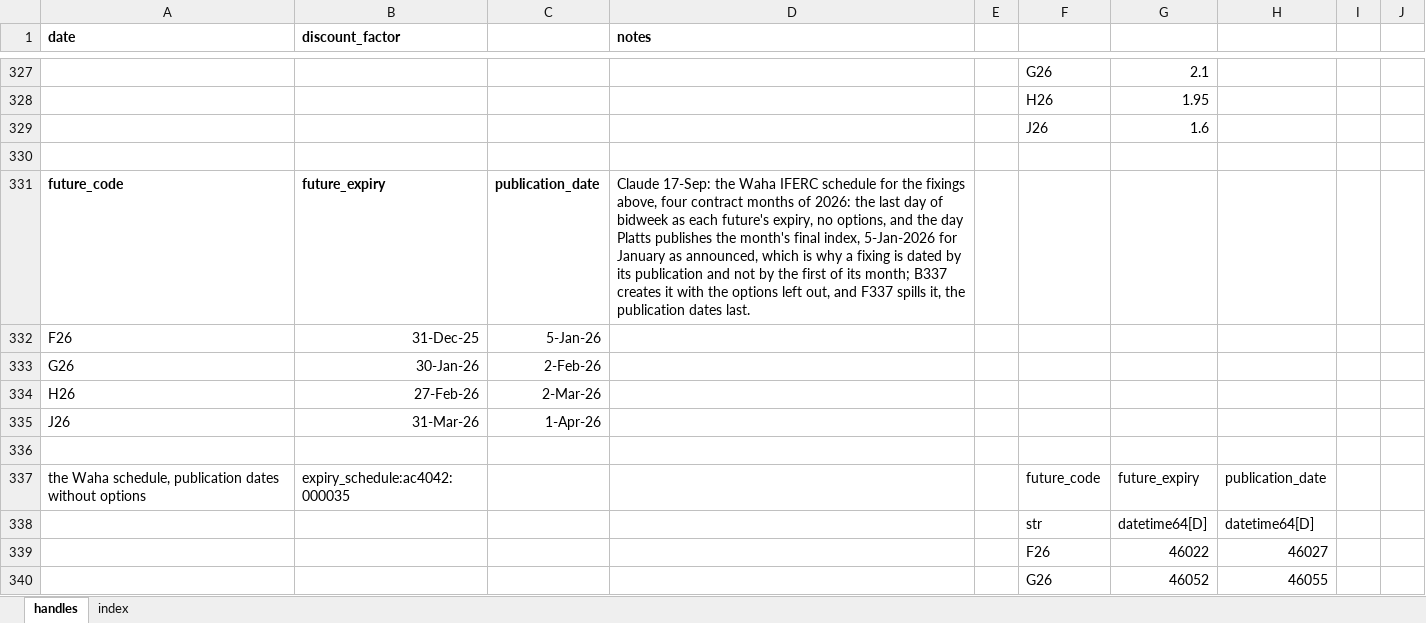
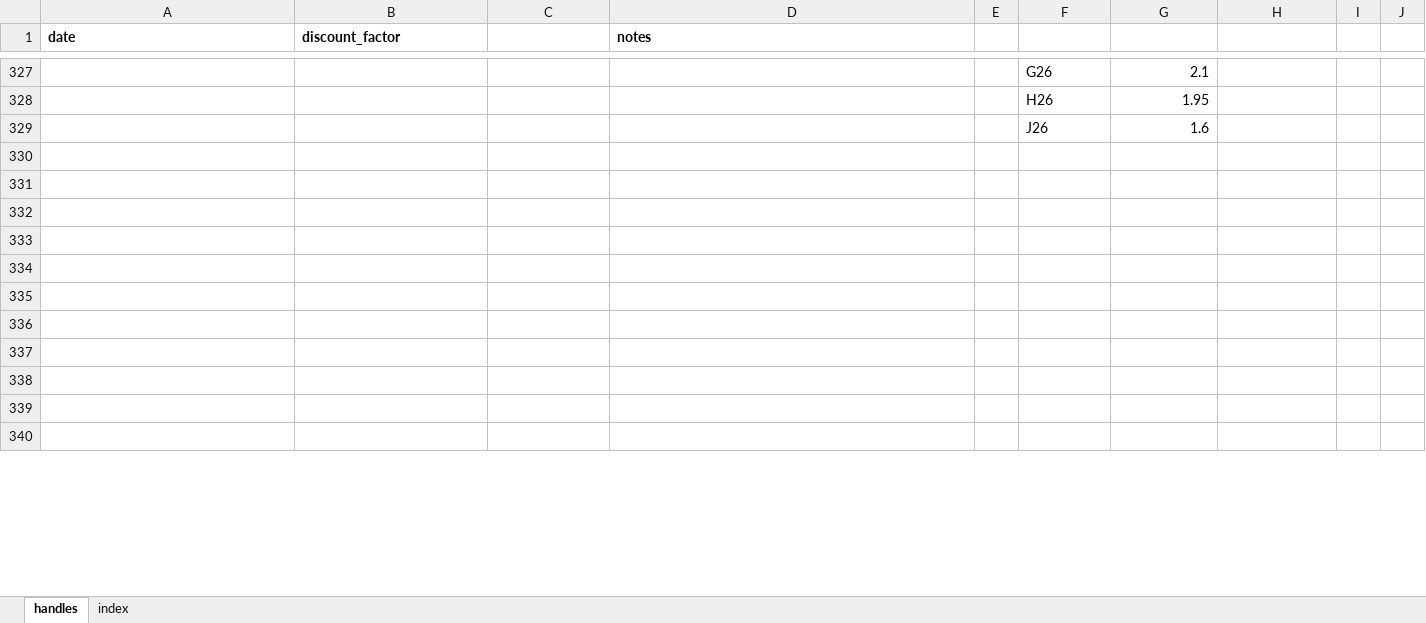
Before and after one commit to gobbles404/catalyst, an Excel workbook: workbooks/handles.xlsx, sheet handles, drawn as a sheet; only a part is shown, gaps mark what is left out; values as stored, in another font and other column widths than the file's, no borders; the diff covers the shown part only; the diff names each change by its address in the sheet, - before the commit and + after, or states it on an @@ line.

Commit message:
refactor(library): the expiry schedule becomes the futures schedule, without its publication column (#102)

```diff
--- a/workbooks/handles.xlsx (sheet handles)
+++ b/workbooks/handles.xlsx (sheet handles)
-row 331: future_code | future_expiry | publication_date | Claude 17-Sep: the Waha IFERC schedule for the fixings above, four contract months of 2026: the last day of bidweek as each future's expiry, no options, and the day Platts publishes the month's final index, 5-Jan-2026 for January as announced, which is why a fixing is dated by its publication and not by the first of its month; B337 creates it with the options left out, and F337 spills it, the publication dates last.
+row 331: (empty)
-row 332: F26 | 31-Dec-25 | 5-Jan-26
+row 332: (empty)
-row 333: G26 | 30-Jan-26 | 2-Feb-26
+row 333: (empty)
-row 334: H26 | 27-Feb-26 | 2-Mar-26
+row 334: (empty)
-row 335: J26 | 31-Mar-26 | 1-Apr-26
+row 335: (empty)
-row 337: the Waha schedule, publication dates without options | expiry_schedule:ac4042:000035 |  |  |  | future_code | future_expiry | publication_date
+row 337: (empty)
-row 338:  |  |  |  |  | str | datetime64[D] | datetime64[D]
+row 338: (empty)
-row 339:  |  |  |  |  | F26 | 46022 | 46027
+row 339: (empty)
-row 340:  |  |  |  |  | G26 | 46052 | 46055
+row 340: (empty)
```
Also changed, not shown: 1 added row, 1 removed row and 45 edited cells elsewhere in this sheet, sheet index, 44 other files.
